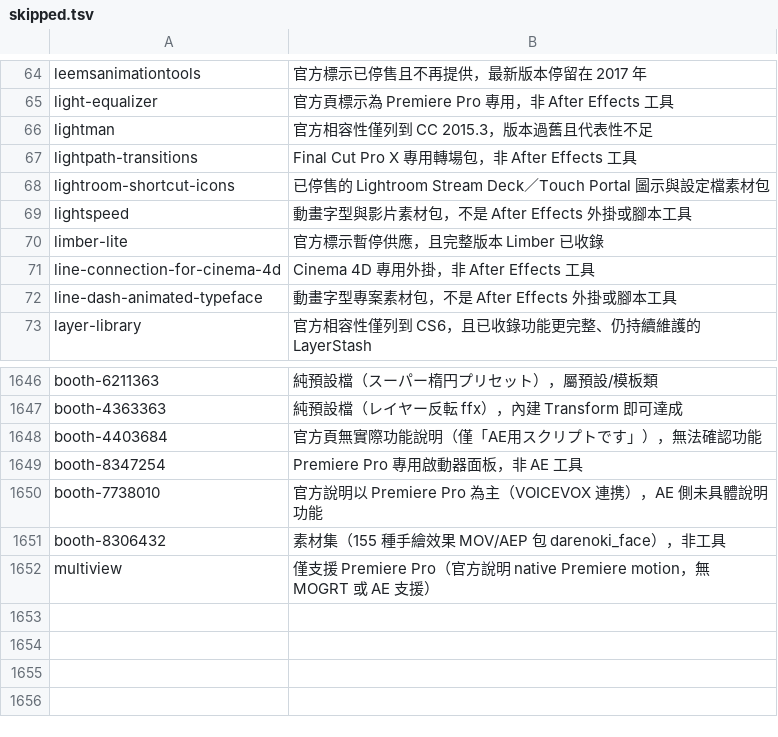
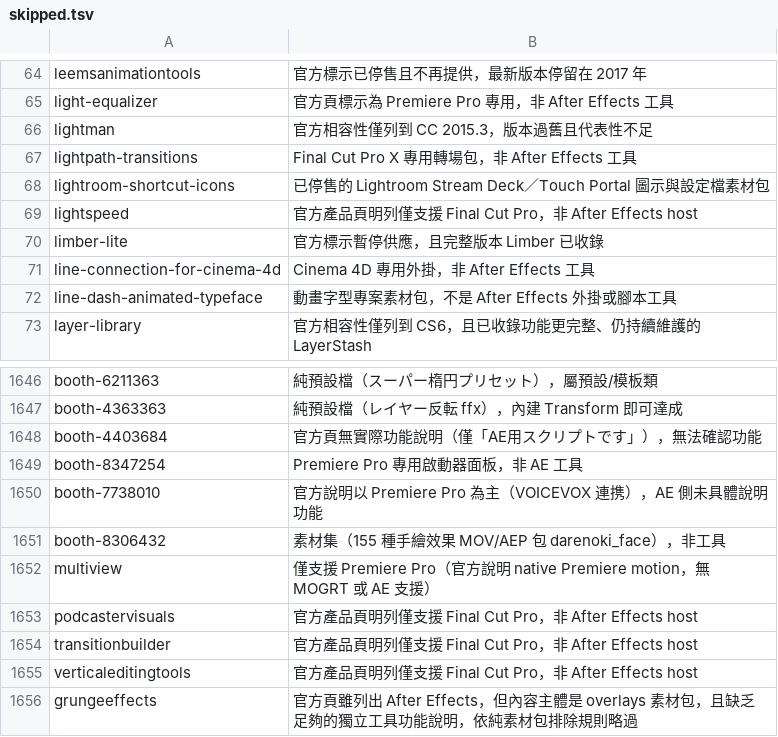
Before and after one commit to Tangzih0913/ae-effects-db, a TSV file: curation/skipped.tsv, drawn as a sheet; only a part is shown, gaps mark what is left out.

```diff
--- a/curation/skipped.tsv
+++ b/curation/skipped.tsv
@@ -68,3 +68,3 @@ lightpath-transitions	Final Cut Pro X 專用轉場包，非 After Effects 工具
 lightroom-shortcut-icons	已停售的 Lightroom Stream Deck／Touch Portal 圖示與設定檔素材包
-lightspeed	動畫字型與影片素材包，不是 After Effects 外掛或腳本工具
+lightspeed	官方產品頁明列僅支援 Final Cut Pro，非 After Effects host
 limber-lite	官方標示暫停供應，且完整版本 Limber 已收錄
@@ -1652 +1652,5 @@ booth-8306432	素材集（155 種手繪效果 MOV/AEP 包 darenoki_face），非
 multiview	僅支援 Premiere Pro（官方說明 native Premiere motion，無 MOGRT 或 AE 支援）
+podcastervisuals	官方產品頁明列僅支援 Final Cut Pro，非 After Effects host
+transitionbuilder	官方產品頁明列僅支援 Final Cut Pro，非 After Effects host
+verticaleditingtools	官方產品頁明列僅支援 Final Cut Pro，非 After Effects host
+grungeeffects	官方頁雖列出 After Effects，但內容主體是 overlays 素材包，且缺乏足夠的獨立工具功能說明，依純素材包排除規則略過
```
Also changed, not shown: 5 other files.
